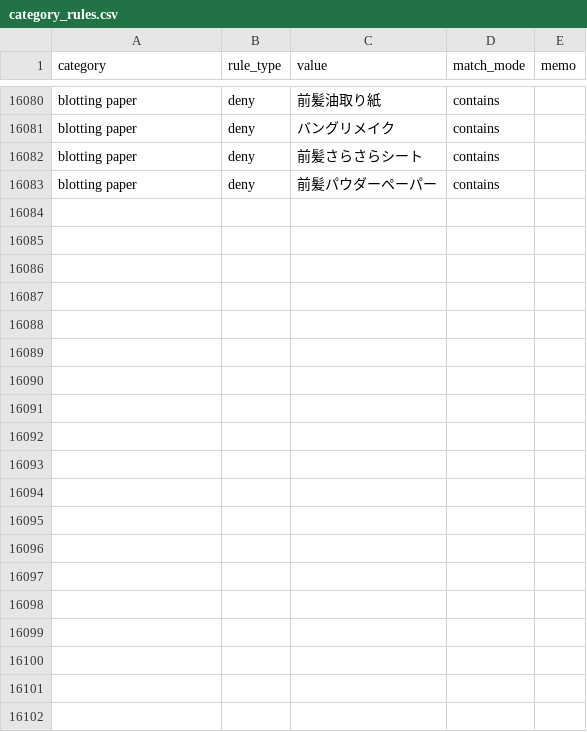
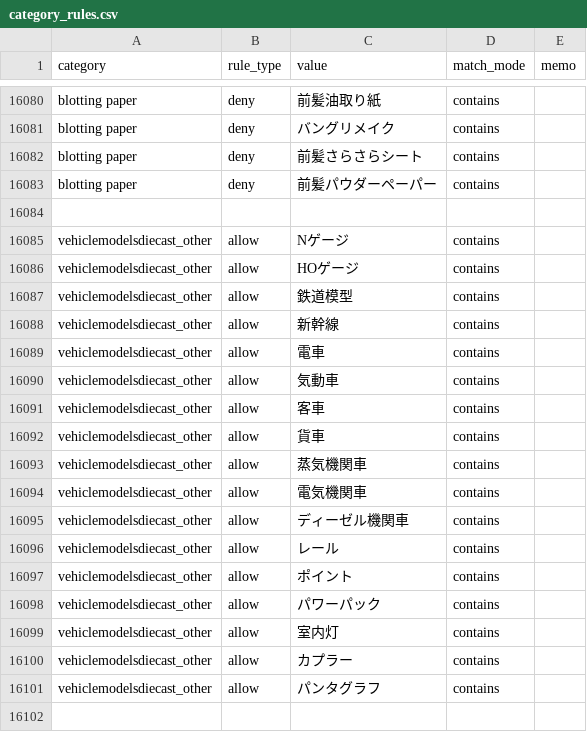
Before and after one commit to dreamcollect-lab/amazon_shopee_system, a CSV file: input/category_rules.csv, drawn as a sheet; only a part is shown, gaps mark what is left out; the diff covers the shown part only; the diff names each change by its address in the sheet, - before the commit and + after, or states it on an @@ line.

Commit message:
Update category_rules.csv

```diff
--- a/input/category_rules.csv
+++ b/input/category_rules.csv
+row 16084: (empty)
+row 16085: vehiclemodelsdiecast_other | allow | Nゲージ | contains
+row 16086: vehiclemodelsdiecast_other | allow | HOゲージ | contains
+row 16087: vehiclemodelsdiecast_other | allow | 鉄道模型 | contains
+row 16088: vehiclemodelsdiecast_other | allow | 新幹線 | contains
+row 16089: vehiclemodelsdiecast_other | allow | 電車 | contains
+row 16090: vehiclemodelsdiecast_other | allow | 気動車 | contains
+row 16091: vehiclemodelsdiecast_other | allow | 客車 | contains
+row 16092: vehiclemodelsdiecast_other | allow | 貨車 | contains
+row 16093: vehiclemodelsdiecast_other | allow | 蒸気機関車 | contains
+row 16094: vehiclemodelsdiecast_other | allow | 電気機関車 | contains
+row 16095: vehiclemodelsdiecast_other | allow | ディーゼル機関車 | contains
+row 16096: vehiclemodelsdiecast_other | allow | レール | contains
+row 16097: vehiclemodelsdiecast_other | allow | ポイント | contains
+row 16098: vehiclemodelsdiecast_other | allow | パワーパック | contains
+row 16099: vehiclemodelsdiecast_other | allow | 室内灯 | contains
+row 16100: vehiclemodelsdiecast_other | allow | カプラー | contains
+row 16101: vehiclemodelsdiecast_other | allow | パンタグラフ | contains
+row 16102: (empty)
```
Also changed, not shown: 16 added rows elsewhere in this file.
